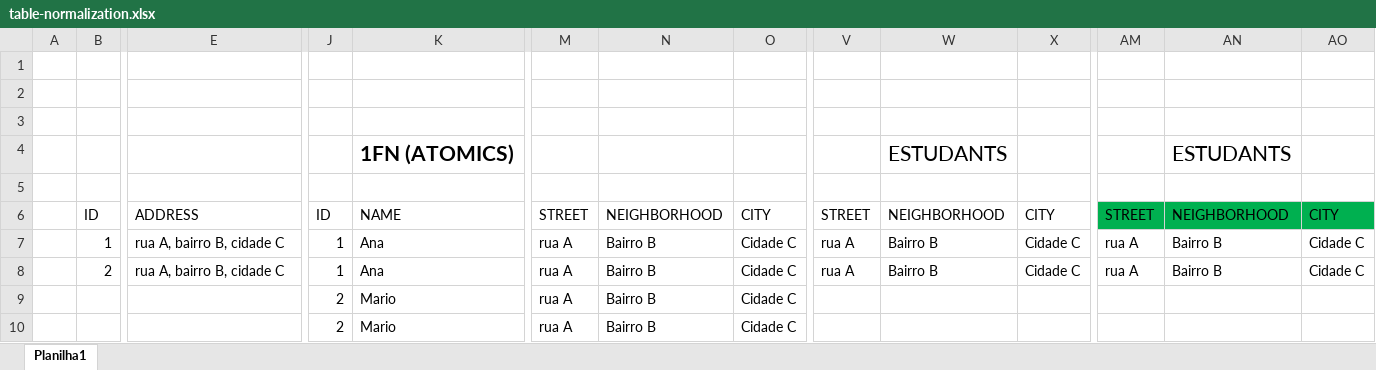
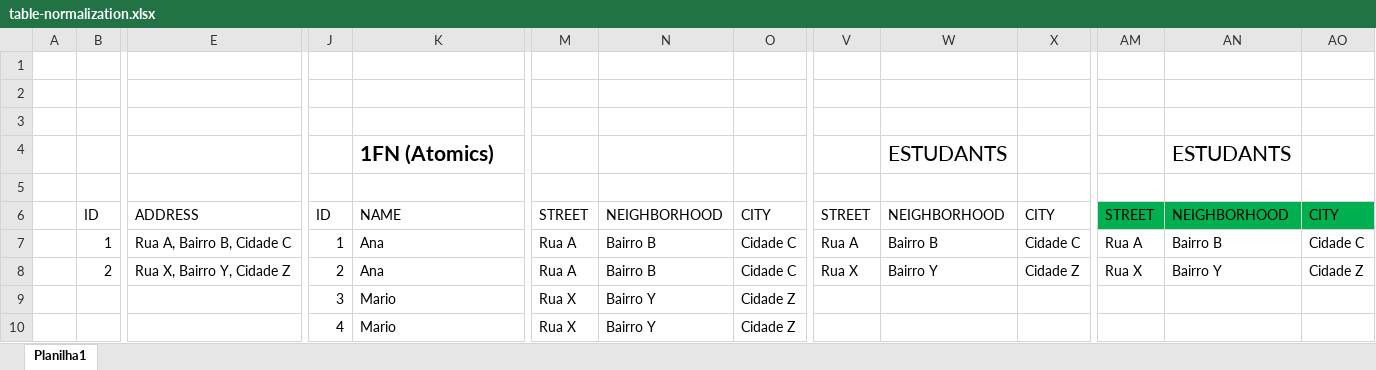
Before and after one commit to EmanuelQuintino/Web-Development-Course, an Excel workbook: 7.SQL/documents/table-normalization.xlsx, sheet Planilha1, drawn as a sheet; only a part is shown, gaps mark what is left out; values as stored, in another font and other column widths than the file's, no borders; table styles not drawn; removed rows and columns are numbered as before the commit, all else as after; rows hold the shown columns only; the diff names each change by its address in the sheet, - before the commit and + after, or states it on an @@ line.

Commit message:
update table normalization

```diff
--- a/7.SQL/documents/table-normalization.xlsx (sheet Planilha1)
+++ b/7.SQL/documents/table-normalization.xlsx (sheet Planilha1)
-row 3: (empty)
+row 3: (empty)
-K4: 1FN (ATOMICS)
+K4: 1FN (Atomics)
-E7: rua A, bairro B, cidade C
+E7: Rua A, Bairro B, Cidade C
-M7:M8: rua A
+M7:M8: Rua A
-V7: rua A
+V7: Rua A
-AM7: rua A
+AM7: Rua A
-E8: rua A, bairro B, cidade C
+E8: Rua X, Bairro Y, Cidade Z
-J8: 1
+J8: 2
-V8: rua A
+V8: Rua X
-W8: Bairro B
+W8: Bairro Y
-X8: Cidade C
+X8: Cidade Z
-AM8: rua A
+AM8: Rua X
-AN8: Bairro B
+AN8: Bairro Y
-AO8: Cidade C
+AO8: Cidade Z
-J9: 2
+J9: 3
-M9:M10: rua A
+M9:M10: Rua X
-N9:N10: Bairro B
+N9:N10: Bairro Y
-O9:O10: Cidade C
+O9:O10: Cidade Z
-J10: 2
+J10: 4
```
